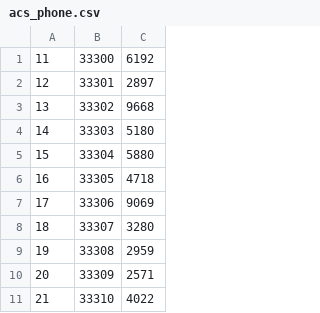
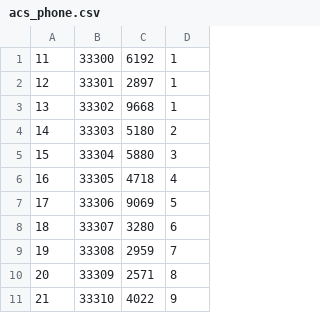
Before and after one commit to Danuuuq/DJANGO_conference, a CSV file: portal_conf/data/acs_phone.csv, drawn as a sheet; only a part is shown; the diff names each change by its address in the sheet, - before the commit and + after, or states it on an @@ line.

Commit message:
Create booking, copy data, page with number, load data

```diff
--- a/portal_conf/data/acs_phone.csv
+++ b/portal_conf/data/acs_phone.csv
+column D, rows 1-11: 1 | 1 | 1 | 2 | 3 | 4 | 5 | 6 | 7 | 8 | 9
```
Also changed, not shown: 44 other files.
